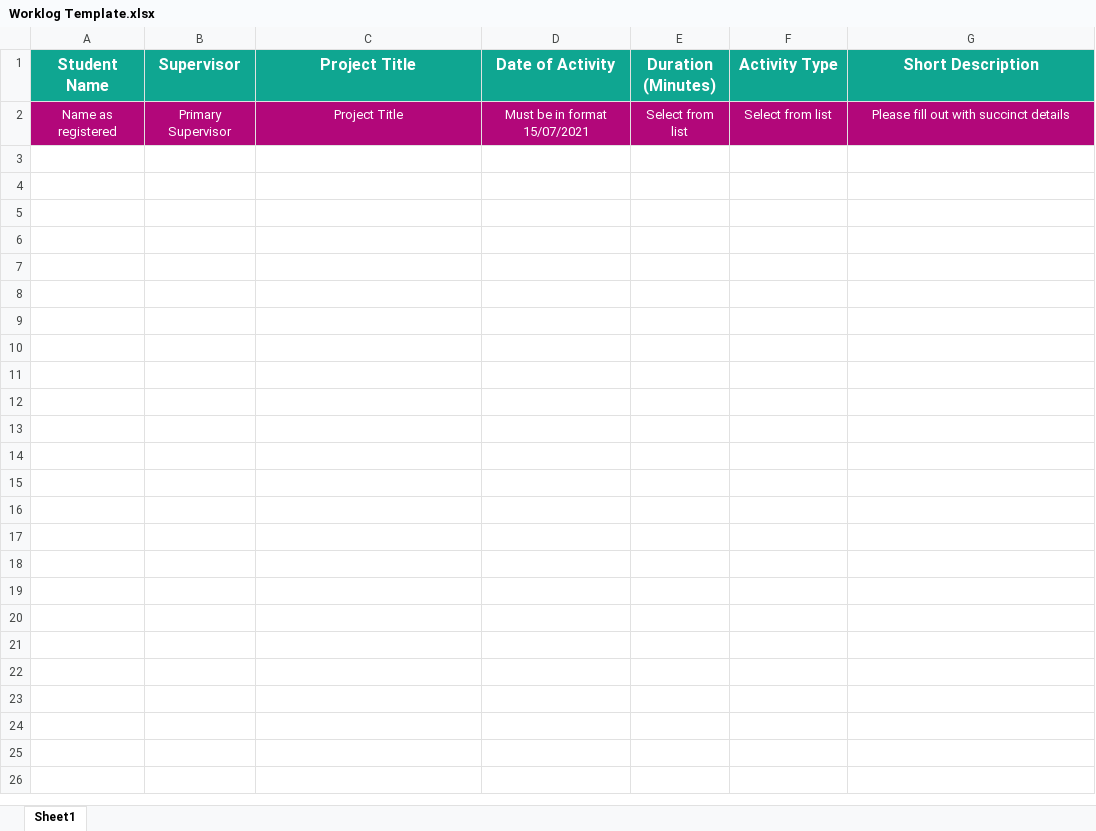
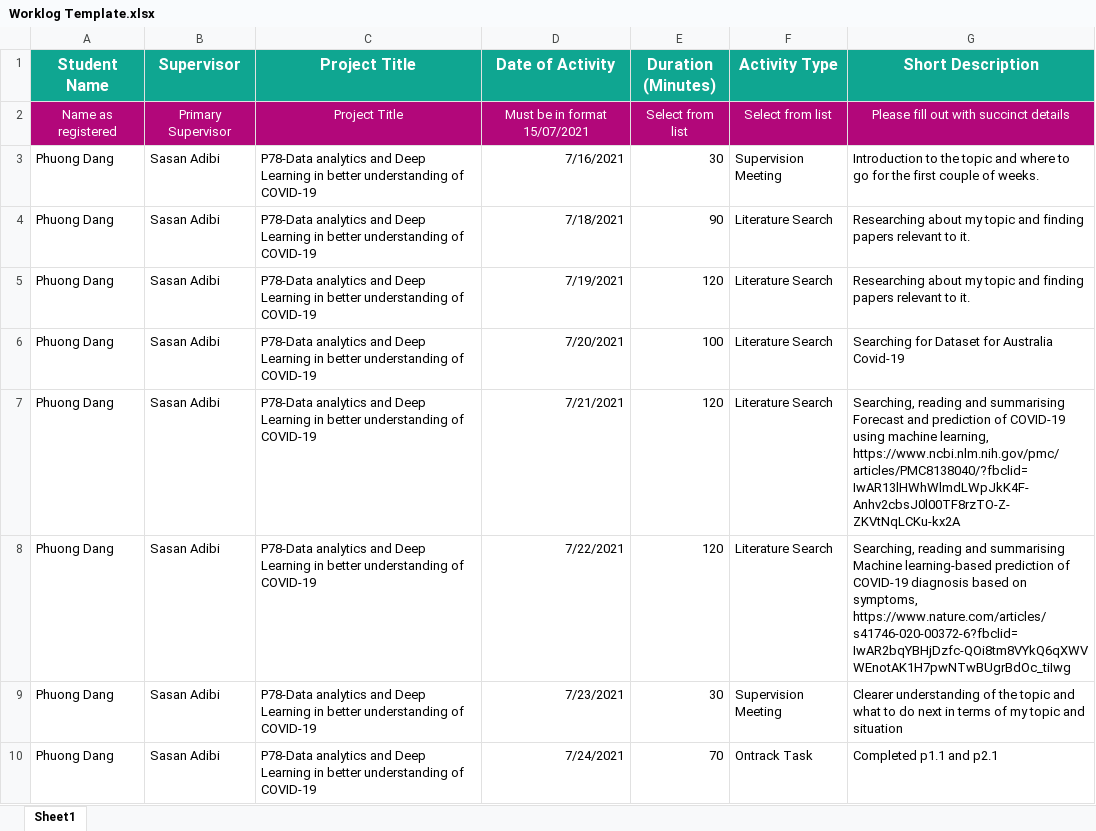
Before and after one commit to PhuongDang1/SIT-Research-Project, an Excel workbook: Worklog/Worklog Template.xlsx, sheet Sheet1, drawn as a sheet; values as stored, in another font and other column widths than the file's, no borders; ↵ is a line break in a cell; the diff names each change by its address in the sheet, - before the commit and + after, or states it on an @@ line.

Commit message:
Worklog update

```diff
--- a/Worklog/Worklog Template.xlsx (sheet Sheet1)
+++ b/Worklog/Worklog Template.xlsx (sheet Sheet1)
+row 3: Phuong Dang | Sasan Adibi | P78-Data analytics and Deep Learning in better understanding of COVID-19 | 7/16/2021 | 30 | Supervision Meeting | Introduction to the topic and where to go for the first couple of weeks.
+row 4: Phuong Dang | Sasan Adibi | P78-Data analytics and Deep Learning in better understanding of COVID-19 | 7/18/2021 | 90 | Literature Search | Researching about my topic and finding papers relevant to it.
+row 5: Phuong Dang | Sasan Adibi | P78-Data analytics and Deep Learning in better understanding of COVID-19 | 7/19/2021 | 120 | Literature Search | Researching about my topic and finding papers relevant to it.
+row 6: Phuong Dang | Sasan Adibi | P78-Data analytics and Deep Learning in better understanding of COVID-19 | 7/20/2021 | 100 | Literature Search | Searching for Dataset for Australia Covid-19
+row 7: Phuong Dang | Sasan Adibi | P78-Data analytics and Deep Learning in better understanding of COVID-19 | 7/21/2021 | 120 | Literature Search | Searching, reading and summarising Forecast and prediction of COVID-19 using machine learning, https://www.ncbi.nlm.nih.gov/pmc/articles/PMC8138040/?fbclid=IwAR13lHWhWlmdLWpJkK4F-Anhv2cbsJ0l00TF8rzTO-Z-ZKVtNqLCKu-kx2A
+row 8: Phuong Dang | Sasan Adibi | P78-Data analytics and Deep Learning in better understanding of COVID-19 | 7/22/2021 | 120 | Literature Search | Searching, reading and summarising Machine learning-based prediction of COVID-19 diagnosis based on symptoms, ↵ https://www.nature.com/articles/s41746-020-00372-6?fbclid=IwAR2bqYBHjDzfc-QOi8tm8VYkQ6qXWVWEnotAK1H7pwNTwBUgrBdOc_tiIwg
+row 9: Phuong Dang | Sasan Adibi | P78-Data analytics and Deep Learning in better understanding of COVID-19 | 7/23/2021 | 30 | Supervision Meeting | Clearer understanding of the topic and what to do next in terms of my topic and situation
+row 10: Phuong Dang | Sasan Adibi | P78-Data analytics and Deep Learning in better understanding of COVID-19 | 7/24/2021 | 70 | Ontrack Task | Completed p1.1 and p2.1
```
